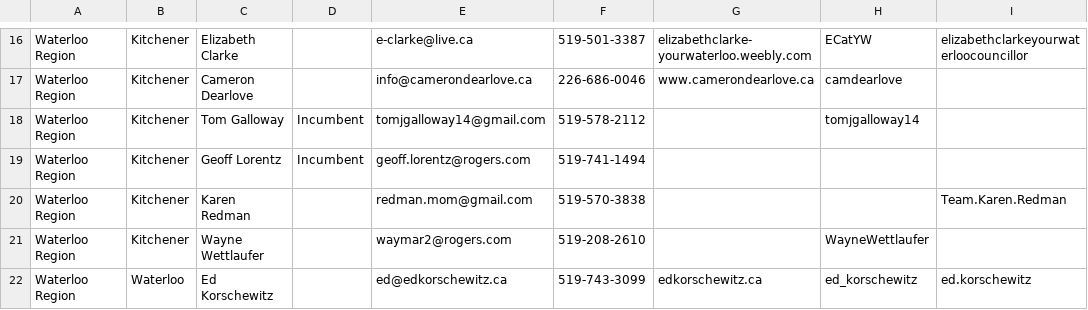
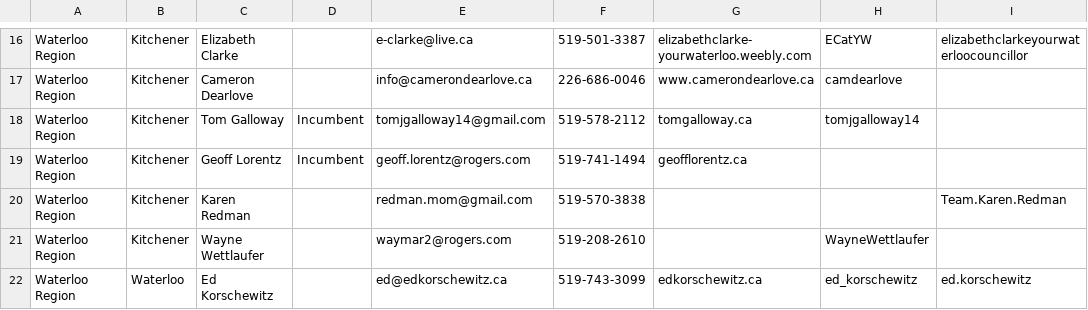
Before and after one commit to info-waterloo-region/election-2014, a CSV file: candidates.csv, drawn as a sheet; only a part is shown, gaps mark what is left out; the diff covers the shown part only; the diff names each change by its address in the sheet, - before the commit and + after, or states it on an @@ line.

```diff
--- a/candidates.csv
+++ b/candidates.csv
-G18: (empty)
+G18: tomgalloway.ca
-G19: (empty)
+G19: geofflorentz.ca
```
Also changed, not shown: 1 added row and 22 edited cells elsewhere in this file, 2 other files.
